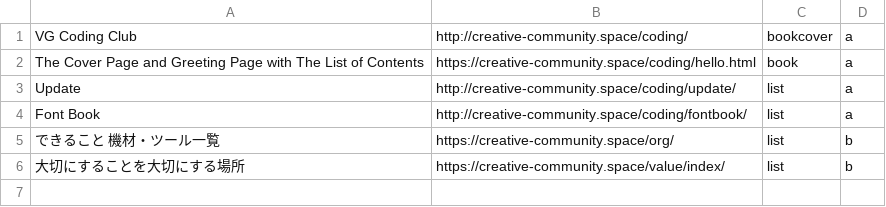
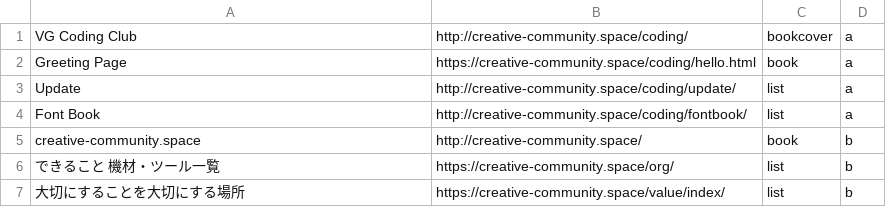
Before and after one commit to HTML-graffiti/How-to-Coding, a CSV file: submit/org/book.csv, drawn as a sheet.

Commit message:
Update book.csv

```diff
--- a/submit/org/book.csv
+++ b/submit/org/book.csv
@@ -1,5 +1,6 @@
 "VG Coding Club",http://creative-community.space/coding/,bookcover,a
-"The Cover Page and Greeting Page with The List of Contents",https://creative-community.space/coding/hello.html,book,a
+"Greeting Page",https://creative-community.space/coding/hello.html,book,a
 "Update",http://creative-community.space/coding/update/,list,a
 "Font Book",http://creative-community.space/coding/fontbook/,list,a
+"creative-community.space",http://creative-community.space/,book,b
 "できること 機材・ツール一覧",https://creative-community.space/org/,list,b
```
